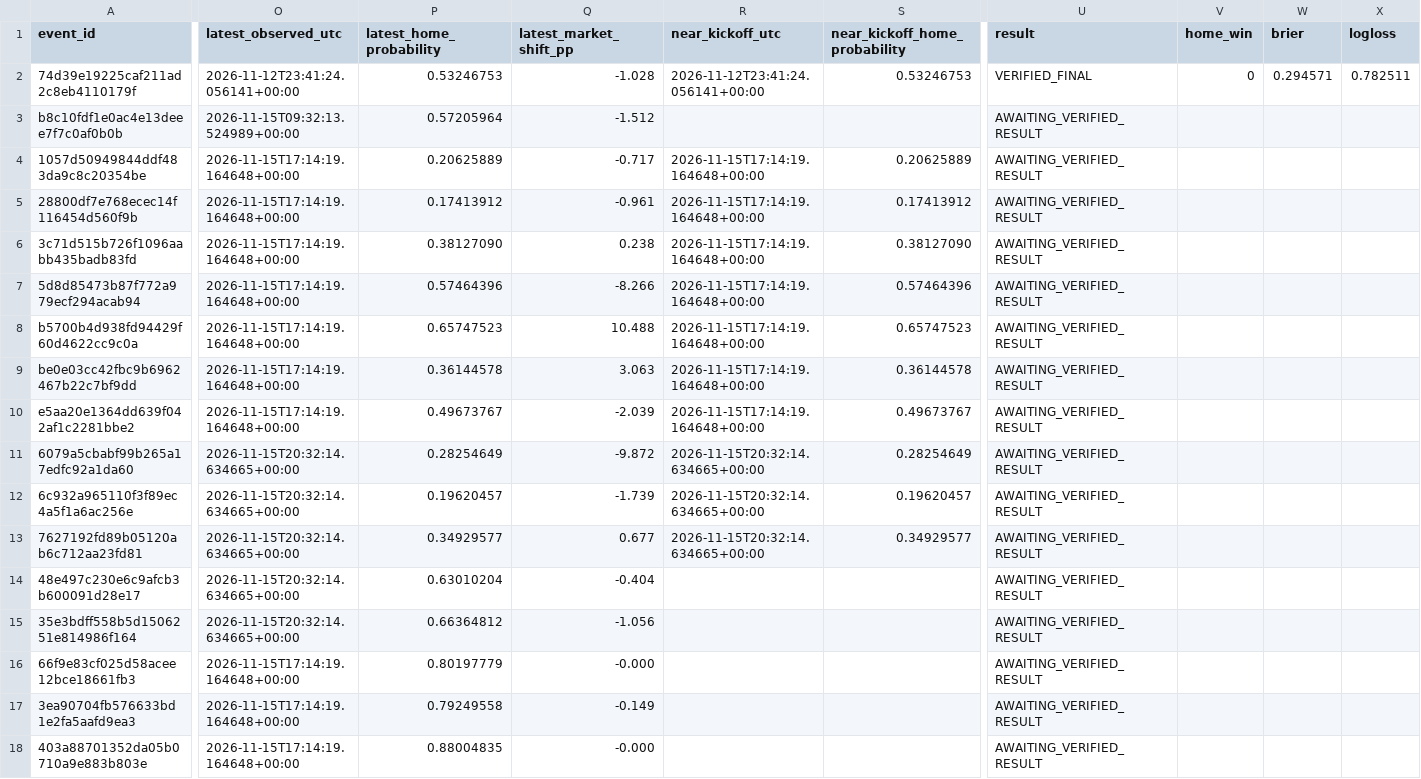
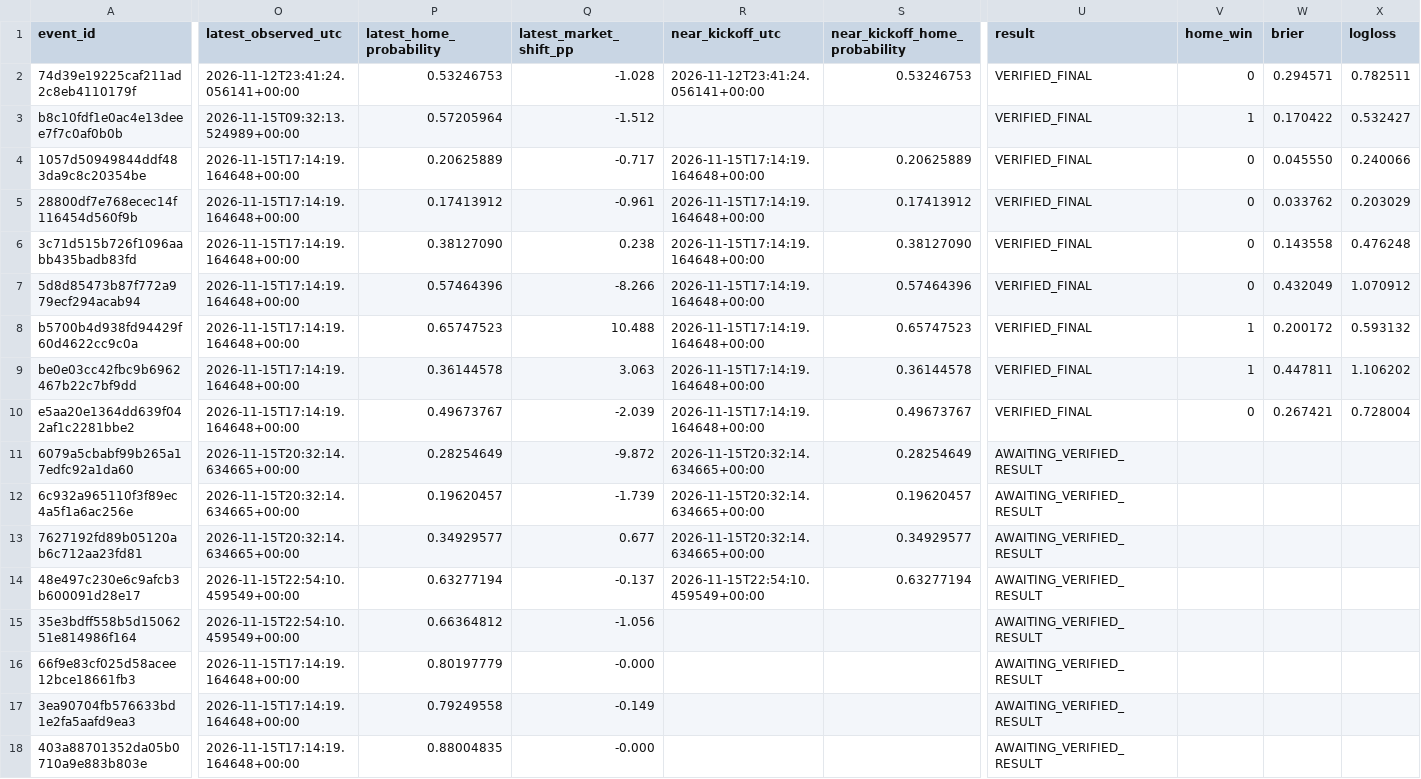
Before and after one commit to tylerbasile-bot/nfl-betting-model, a CSV file: reports/model10_evaluation.csv, drawn as a sheet; only a part is shown, gaps mark what is left out; the diff covers the shown part only; the diff names each change by its address in the sheet, - before the commit and + after, or states it on an @@ line.

```diff
--- a/reports/model10_evaluation.csv
+++ b/reports/model10_evaluation.csv
-U3:U10 (result): AWAITING_VERIFIED_RESULT
+U3:U10 (result): VERIFIED_FINAL
-V3 (home_win): (empty)
+V3 (home_win): 1
-W3 (brier): (empty)
+W3 (brier): 0.170422
-X3 (logloss): (empty)
+X3 (logloss): 0.532427
-V4:V7 (home_win): (empty)
+V4:V7 (home_win): 0
-W4 (brier): (empty)
+W4 (brier): 0.045550
-X4 (logloss): (empty)
+X4 (logloss): 0.240066
-W5 (brier): (empty)
+W5 (brier): 0.033762
-X5 (logloss): (empty)
+X5 (logloss): 0.203029
-W6 (brier): (empty)
+W6 (brier): 0.143558
-X6 (logloss): (empty)
+X6 (logloss): 0.476248
-W7 (brier): (empty)
+W7 (brier): 0.432049
-X7 (logloss): (empty)
+X7 (logloss): 1.070912
-V8:V9 (home_win): (empty)
+V8:V9 (home_win): 1
-W8 (brier): (empty)
+W8 (brier): 0.200172
-X8 (logloss): (empty)
+X8 (logloss): 0.593132
-W9 (brier): (empty)
+W9 (brier): 0.447811
-X9 (logloss): (empty)
+X9 (logloss): 1.106202
-V10 (home_win): (empty)
+V10 (home_win): 0
-W10 (brier): (empty)
+W10 (brier): 0.267421
-X10 (logloss): (empty)
+X10 (logloss): 0.728004
-O14:O15 (latest_observed_utc): 2026-11-15T20:32:14.634665+00:00
+O14:O15 (latest_observed_utc): 2026-11-15T22:54:10.459549+00:00
-P14 (latest_home_probability): 0.63010204
+P14 (latest_home_probability): 0.63277194
-Q14 (latest_market_shift_pp): -0.404
+Q14 (latest_market_shift_pp): -0.137
-R14 (near_kickoff_utc): (empty)
+R14 (near_kickoff_utc): 2026-11-15T22:54:10.459549+00:00
-S14 (near_kickoff_home_probability): (empty)
+S14 (near_kickoff_home_probability): 0.63277194
```
Also changed, not shown: 1 edited cell elsewhere in this file, data/results.csv, reports/model13_audit.csv, 12 other files.
